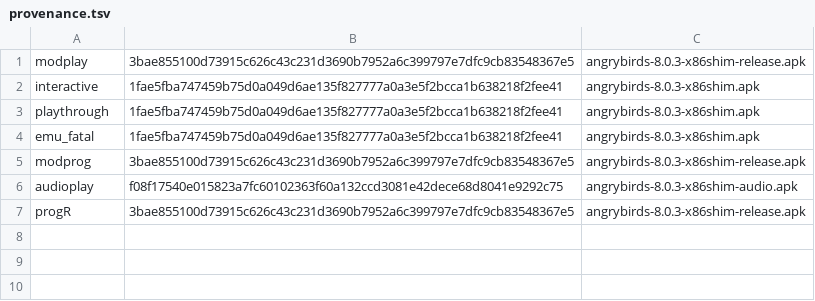
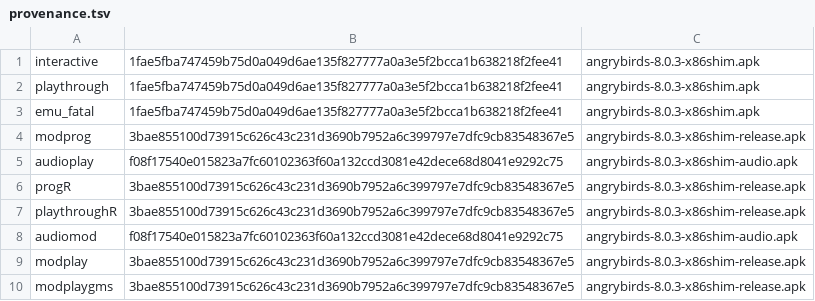
Before and after one commit to BigBIueWhale/angrybirds-8.0.3-arm64, a TSV file: reports/shots/provenance.tsv, drawn as a sheet.

```diff
--- a/reports/shots/provenance.tsv
+++ b/reports/shots/provenance.tsv
@@ -1,2 +1 @@
-modplay	3bae855100d73915c626c43c231d3690b7952a6c399797e7dfc9cb83548367e5	angrybirds-8.0.3-x86shim-release.apk
 interactive	1fae5fba747459b75d0a049d6ae135f827777a0a3e5f2bcca1b638218f2fee41	angrybirds-8.0.3-x86shim.apk
@@ -7 +6,5 @@ audioplay	f08f17540e015823a7fc60102363f60a132ccd3081e42dece68d8041e9292c75	angry
 progR	3bae855100d73915c626c43c231d3690b7952a6c399797e7dfc9cb83548367e5	angrybirds-8.0.3-x86shim-release.apk
+playthroughR	3bae855100d73915c626c43c231d3690b7952a6c399797e7dfc9cb83548367e5	angrybirds-8.0.3-x86shim-release.apk
+audiomod	f08f17540e015823a7fc60102363f60a132ccd3081e42dece68d8041e9292c75	angrybirds-8.0.3-x86shim-audio.apk
+modplay	3bae855100d73915c626c43c231d3690b7952a6c399797e7dfc9cb83548367e5	angrybirds-8.0.3-x86shim-release.apk
+modplaygms	3bae855100d73915c626c43c231d3690b7952a6c399797e7dfc9cb83548367e5	angrybirds-8.0.3-x86shim-release.apk
```
Also changed, not shown: 7 other files.
